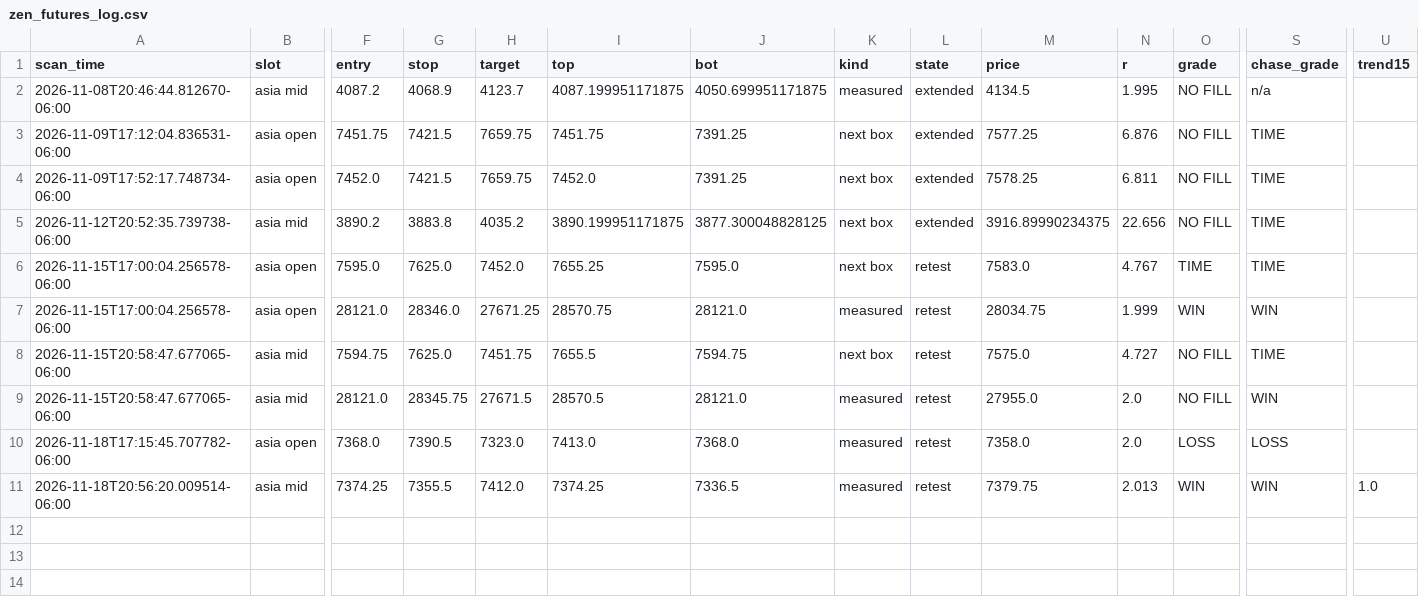
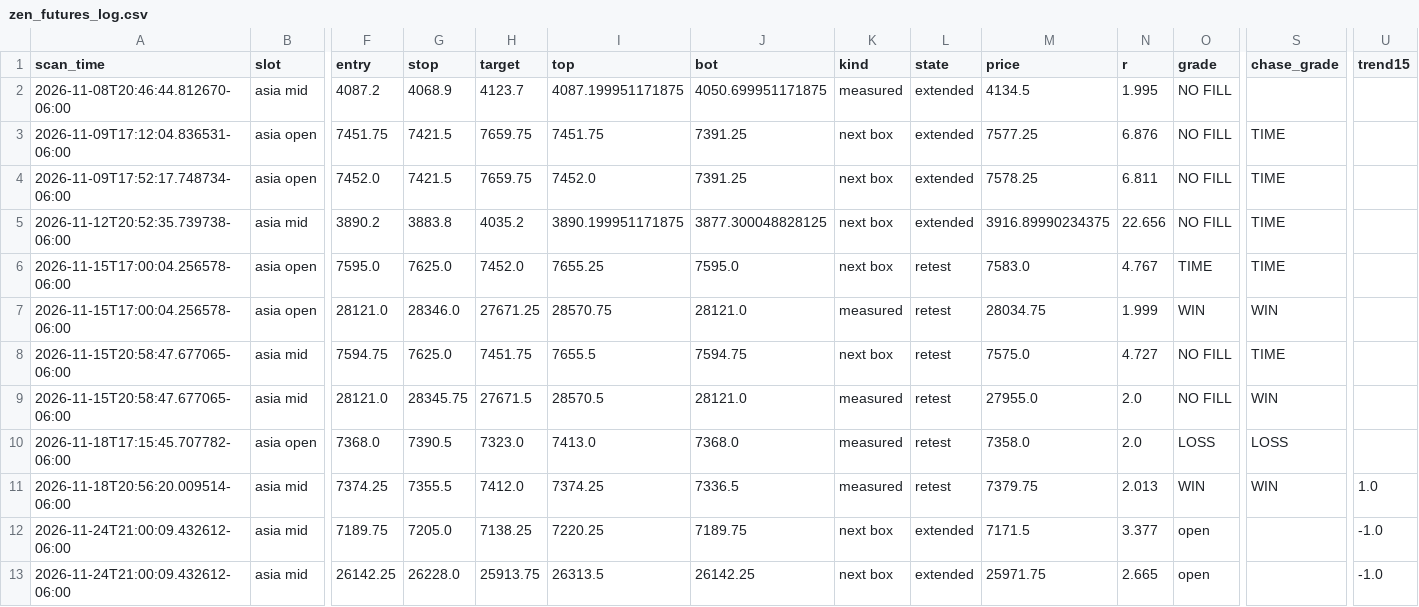
Before and after one commit to Tradingfoodie/Zen-Scanner-, a CSV file: zen_futures_log.csv, drawn as a sheet; only a part is shown, gaps mark what is left out; rows hold the shown columns only; the diff names each change by its address in the sheet, - before the commit and + after, or states it on an @@ line.

```diff
--- a/zen_futures_log.csv
+++ b/zen_futures_log.csv
-S2 (chase_grade): n/a
+S2 (chase_grade): (empty)
+row 12: 2026-11-24T21:00:09.432612-06:00 | asia mid | 7189.75 | 7205.0 | 7138.25 | 7220.25 | 7189.75 | next box | extended | 7171.5 | 3.377 | open |  | -1.0
+row 13: 2026-11-24T21:00:09.432612-06:00 | asia mid | 26142.25 | 26228.0 | 25913.75 | 26313.5 | 26142.25 | next box | extended | 25971.75 | 2.665 | open |  | -1.0
```
Also changed, not shown: 3 other files.
